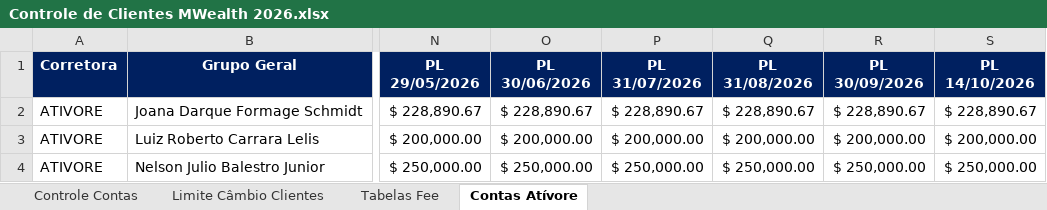
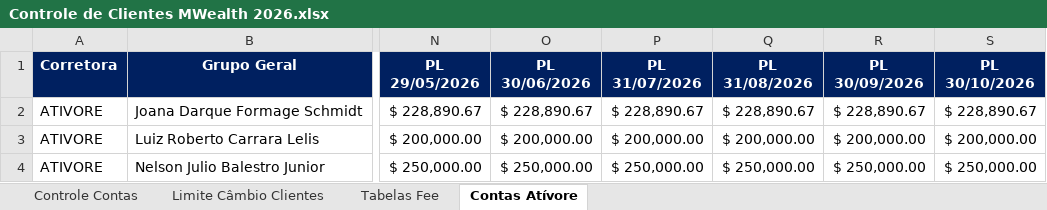
Before and after one commit to AloacaoMWealth/calculadorataxasmelf, an Excel workbook: Controle de Clientes MWealth 2026.xlsx, sheet Contas Atívore, drawn as a sheet; only a part is shown, gaps mark what is left out; values as stored, in another font and other column widths than the file's, no borders; the diff names each change by its address in the sheet, - before the commit and + after, or states it on an @@ line.

Commit message:
Add files via upload

```diff
--- a/Controle de Clientes MWealth 2026.xlsx (sheet Contas Atívore)
+++ b/Controle de Clientes MWealth 2026.xlsx (sheet Contas Atívore)
-S1: PL 14/10/2026
+S1: PL 30/10/2026
```
